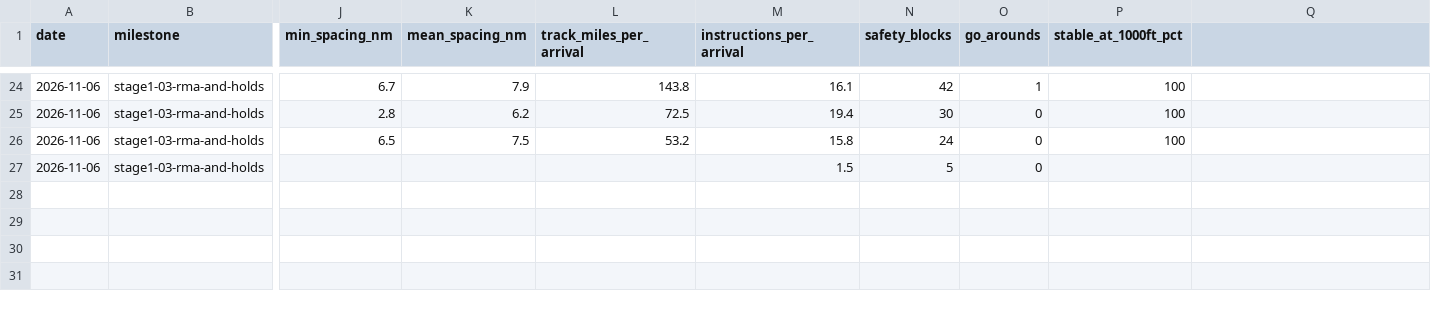
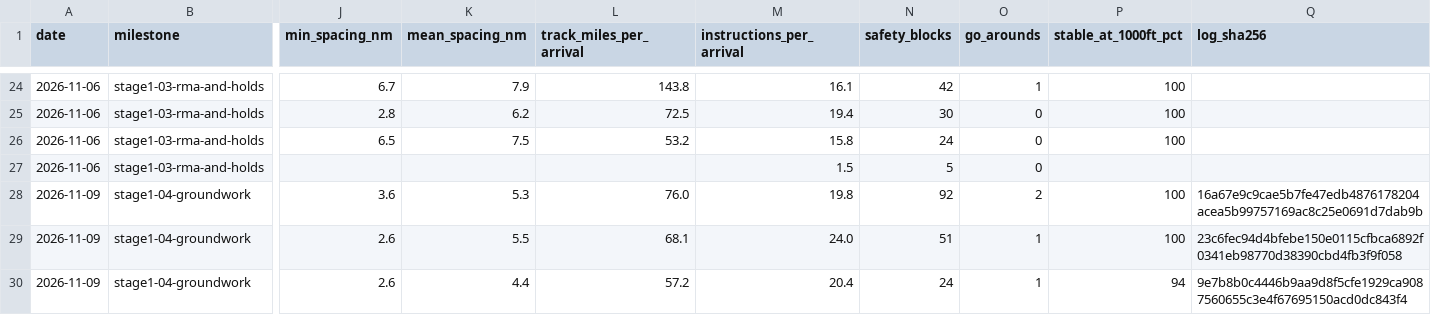
Before and after one commit to JamesLeCuirot/ai-approach-controller, a CSV file: diary/scores.csv, drawn as a sheet; only a part is shown, gaps mark what is left out; rows hold the shown columns only; the diff names each change by its address in the sheet, - before the commit and + after, or states it on an @@ line.

```diff
--- a/diary/scores.csv
+++ b/diary/scores.csv
-Q1: (empty)
+Q1: log_sha256
+row 28: 2026-11-09 | stage1-04-groundwork | 3.6 | 5.3 | 76.0 | 19.8 | 92 | 2 | 100 | 16a67e9c9cae5b7fe47edb4876178204acea5b99757169ac8c25e0691d7dab9b
+row 29: 2026-11-09 | stage1-04-groundwork | 2.6 | 5.5 | 68.1 | 24.0 | 51 | 1 | 100 | 23c6fec94d4bfebe150e0115cfbca6892f0341eb98770d38390cbd4fb3f9f058
+row 30: 2026-11-09 | stage1-04-groundwork | 2.6 | 4.4 | 57.2 | 20.4 | 24 | 1 | 94 | 9e7b8b0c4446b9aa9d8f5cfe1929ca9087560655c3e4f67695150acd0dc843f4
```
Also changed, not shown: data/real/egkk/days.csv, 28 other files.
